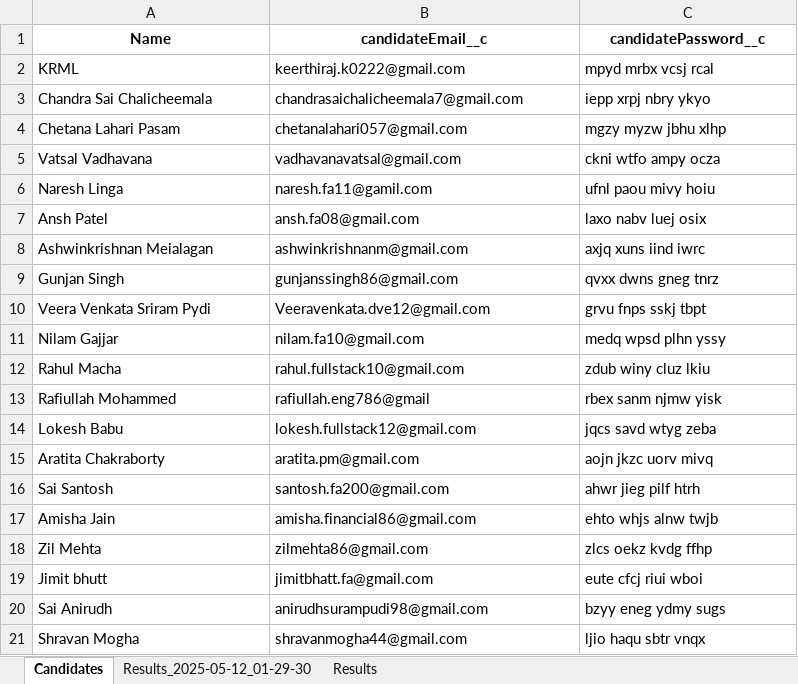
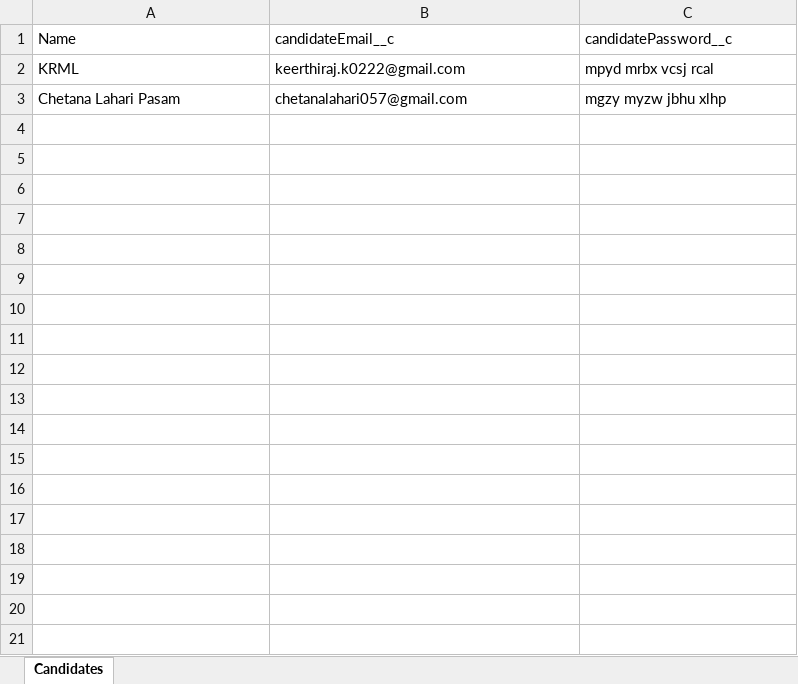
Before and after one commit to KR-16/Email-Automation, an Excel workbook: version1/data/Candidates.xlsx, sheet Candidates, drawn as a sheet; only a part is shown; values as stored, in another font and other column widths than the file's, no borders; the diff covers the shown part only; the diff names each change by its address in the sheet, - before the commit and + after, or states it on an @@ line.

```diff
--- a/version1/data/Candidates.xlsx (sheet Candidates)
+++ b/version1/data/Candidates.xlsx (sheet Candidates)
-sheet tab: Results_2025-05-12_01-29-30
-sheet tab: Results
@@ A1:C1 bold: on → off, alignment: center → left @@
-row 3: Chandra Sai Chalicheemala | chandrasaichalicheemala7@gmail.com | iepp xrpj nbry ykyo
-row 5: Vatsal Vadhavana | vadhavanavatsal@gmail.com | ckni wtfo ampy ocza
-row 6: Naresh Linga | naresh.fa11@gamil.com | ufnl paou mivy hoiu
-row 7: Ansh Patel | ansh.fa08@gmail.com | laxo nabv luej osix
-row 8: Ashwinkrishnan Meialagan | ashwinkrishnanm@gmail.com | axjq xuns iind iwrc
-row 9: Gunjan Singh | gunjanssingh86@gmail.com | qvxx dwns gneg tnrz
-row 10: Veera Venkata Sriram Pydi | Veeravenkata.dve12@gmail.com | grvu fnps sskj tbpt
-row 11: Nilam Gajjar | nilam.fa10@gmail.com | medq wpsd plhn yssy
-row 12: Rahul Macha | rahul.fullstack10@gmail.com | zdub winy cluz lkiu
-row 13: Rafiullah Mohammed | rafiullah.eng786@gmail | rbex sanm njmw yisk
-row 14: Lokesh Babu | lokesh.fullstack12@gmail.com | jqcs savd wtyg zeba
-row 15: Aratita Chakraborty | aratita.pm@gmail.com | aojn jkzc uorv mivq
-row 16: Sai Santosh | santosh.fa200@gmail.com | ahwr jieg pilf htrh
-row 17: Amisha Jain | amisha.financial86@gmail.com | ehto whjs alnw twjb
-row 18: Zil Mehta | zilmehta86@gmail.com | zlcs oekz kvdg ffhp
-row 19: Jimit bhutt | jimitbhatt.fa@gmail.com | eute cfcj riui wboi
-row 20: Sai Anirudh | anirudhsurampudi98@gmail.com | bzyy eneg ydmy sugs
-row 21: Shravan Mogha | shravanmogha44@gmail.com | ljio haqu sbtr vnqx
```
Also changed, not shown: 101 removed rows elsewhere in this sheet, 3 other files.
